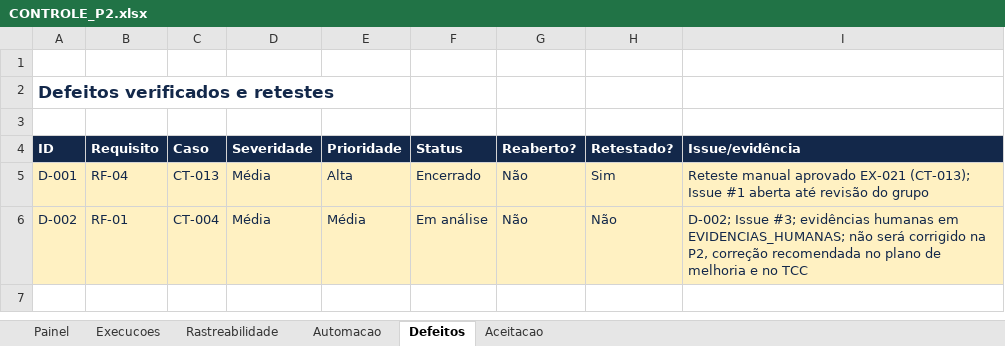
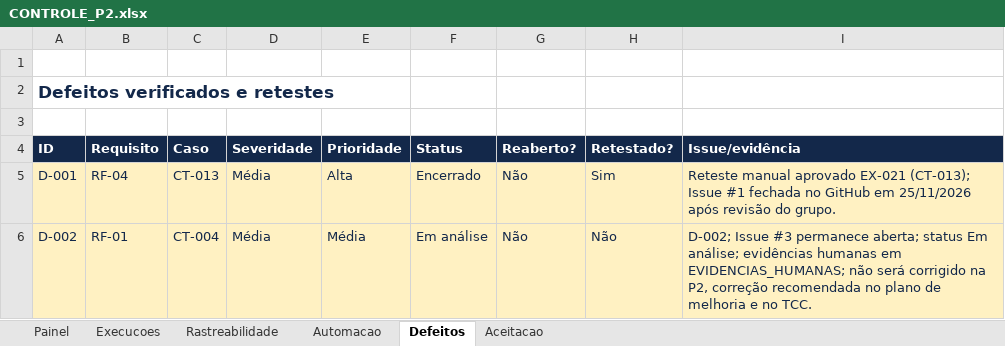
Before and after one commit to TiagoCarmelino/Elvio-P2, an Excel workbook: docs/P2/CONTROLE_P2.xlsx, sheet Defeitos, drawn as a sheet; values as stored, in another font and other column widths than the file's, no borders; the diff names each change by its address in the sheet, - before the commit and + after, or states it on an @@ line.

Commit message:
docs(P2): Issue #1 fechada e conferência dos totais da automação

```diff
--- a/docs/P2/CONTROLE_P2.xlsx (sheet Defeitos)
+++ b/docs/P2/CONTROLE_P2.xlsx (sheet Defeitos)
-I5 (Issue/evidência): …Issue #1 aberta até revisão do grupo
+I5 (Issue/evidência): …Issue #1 fechada no GitHub em 25/11/2026 após revisão do grupo.
-I6 (Issue/evidência): D-002; Issue #3; evidências humanas em EVIDENCIAS_HUMANAS; não será corrigido na P2, correção recomendada no plano de melhoria e no TCC
+I6 (Issue/evidência): D-002; Issue #3 permanece aberta; status Em análise; evidências humanas em EVIDENCIAS_HUMANAS; não será corrigido na P2, correção recomendada no plano de melhoria e no TCC.
```
Also changed, not shown: 9 other files.
